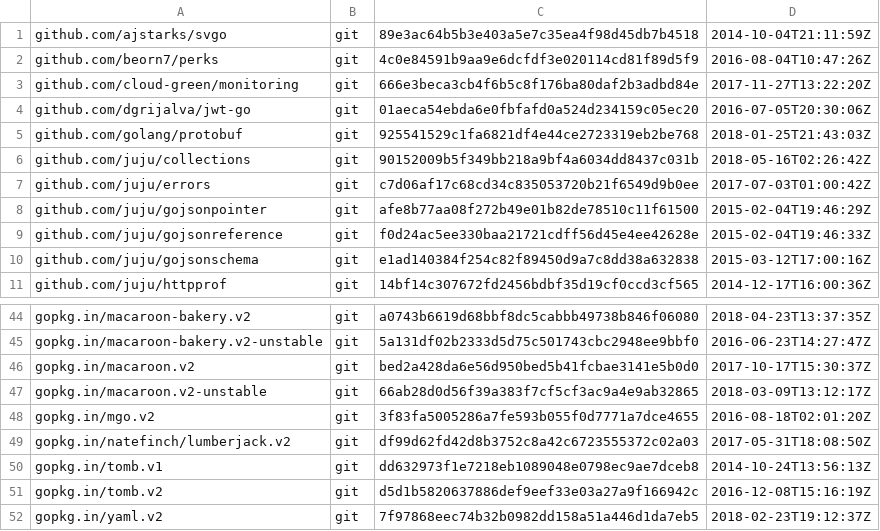
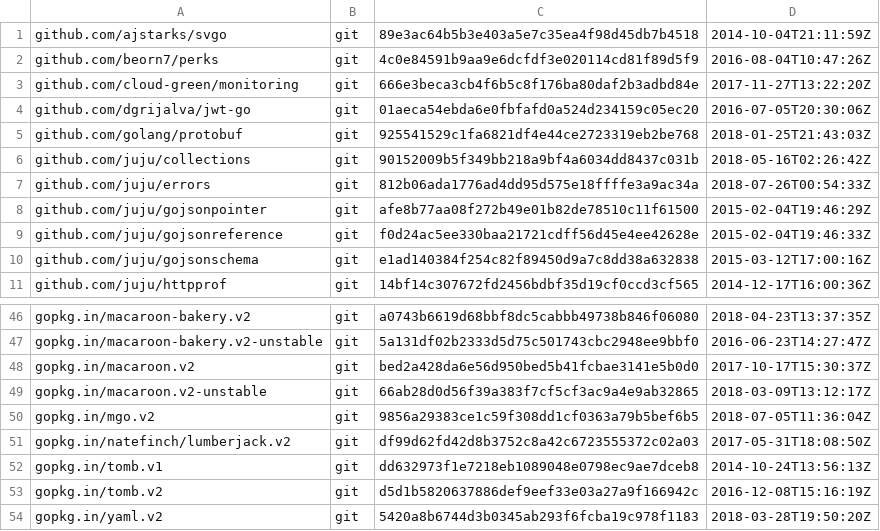
Before and after one commit to juju/charmrepo, a TSV file: dependencies.tsv, drawn as a sheet; only a part is shown, gaps mark what is left out; the diff covers the shown part only.

```diff
--- a/dependencies.tsv
+++ b/dependencies.tsv
@@ -6,3 +6,3 @@ github.com/golang/protobuf	git	925541529c1fa6821df4e44ce2723319eb2be768	2018-01-
 github.com/juju/collections	git	90152009b5f349bb218a9bf4a6034dd8437c031b	2018-05-16T02:26:42Z
-github.com/juju/errors	git	c7d06af17c68cd34c835053720b21f6549d9b0ee	2017-07-03T01:00:42Z
+github.com/juju/errors	git	812b06ada1776ad4dd95d575e18ffffe3a9ac34a	2018-07-26T00:54:33Z
 github.com/juju/gojsonpointer	git	afe8b77aa08f272b49e01b82de78510c11f61500	2015-02-04T19:46:29Z
@@ -47,3 +49,3 @@ gopkg.in/macaroon.v2	git	bed2a428da6e56d950bed5b41fcbae3141e5b0d0	2017-10-17T15:
 gopkg.in/macaroon.v2-unstable	git	66ab28d0d56f39a383f7cf5cf3ac9a4e9ab32865	2018-03-09T13:12:17Z
-gopkg.in/mgo.v2	git	3f83fa5005286a7fe593b055f0d7771a7dce4655	2016-08-18T02:01:20Z
+gopkg.in/mgo.v2	git	9856a29383ce1c59f308dd1cf0363a79b5bef6b5	2018-07-05T11:36:04Z
 gopkg.in/natefinch/lumberjack.v2	git	df99d62fd42d8b3752c8a42c6723555372c02a03	2017-05-31T18:08:50Z
@@ -51,2 +53,2 @@ gopkg.in/tomb.v1	git	dd632973f1e7218eb1089048e0798ec9ae7dceb8	2014-10-24T13:56:1
 gopkg.in/tomb.v2	git	d5d1b5820637886def9eef33e03a27a9f166942c	2016-12-08T15:16:19Z
-gopkg.in/yaml.v2	git	7f97868eec74b32b0982dd158a51a446d1da7eb5	2018-02-23T19:12:37Z
+gopkg.in/yaml.v2	git	5420a8b6744d3b0345ab293f6fcba19c978f1183	2018-03-28T19:50:20Z
```
Also changed, not shown: 2 added rows and 24 edited cells elsewhere in this file, 4 other files.
